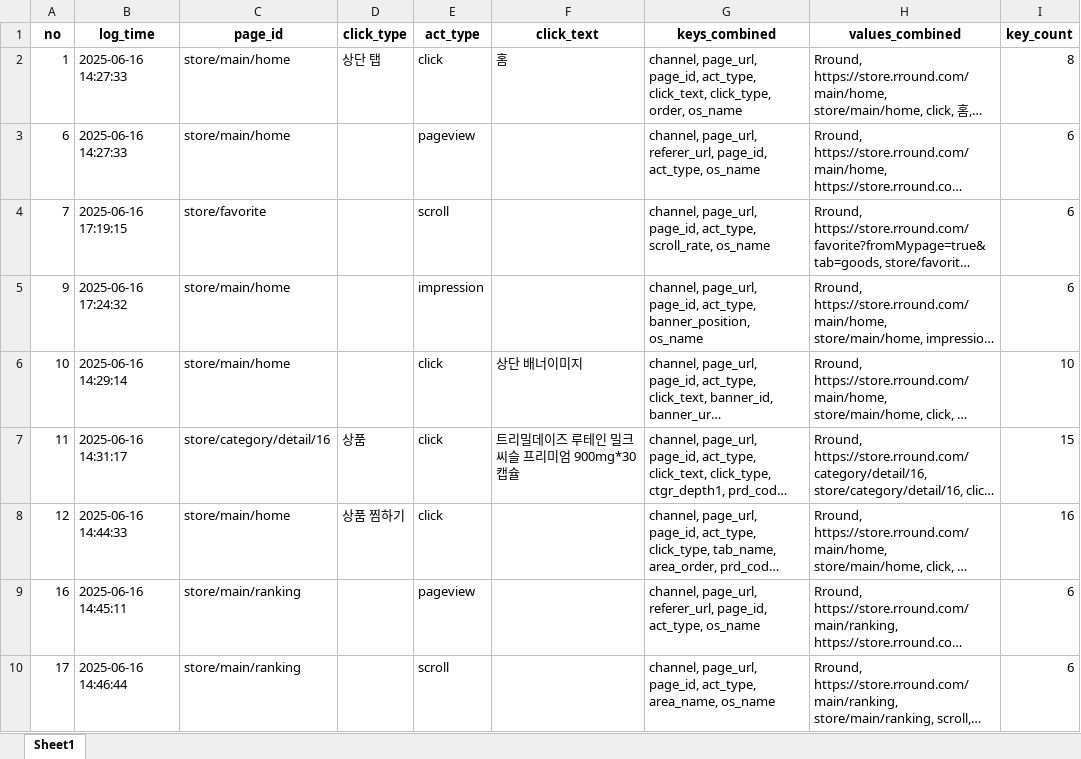
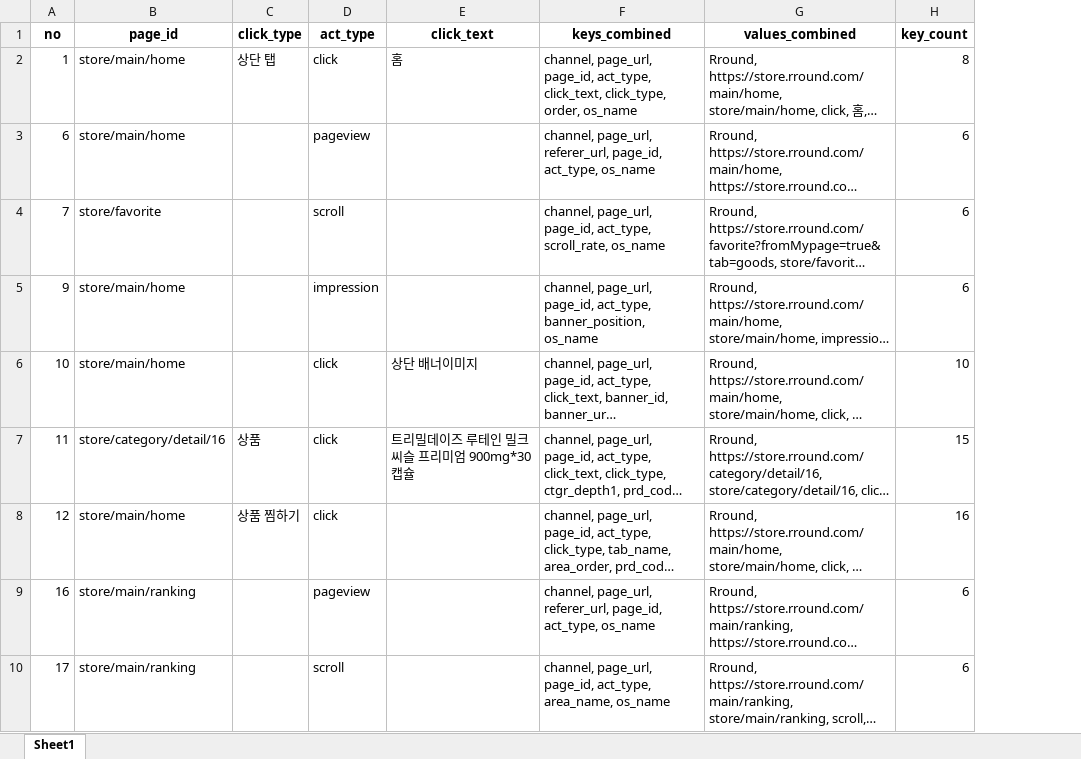
Before and after one commit to skadudd/pj_hect_wc_log, an Excel workbook: result/log_analysis_combined_no_comma.xlsx, sheet Sheet1, drawn as a sheet; only a part is shown; long unchanged cells end in …; values as stored, in another font and other column widths than the file's, no borders; the diff names each change by its address in the sheet, - before the commit and + after, or states it on an @@ line.

```diff
--- a/result/log_analysis_combined_no_comma.xlsx (sheet Sheet1)
+++ b/result/log_analysis_combined_no_comma.xlsx (sheet Sheet1)
-column B (log_time), rows 2-10: 2025-06-16 14:27:33 | 2025-06-16 14:27:33 | 2025-06-16 17:19:15 | 2025-06-16 17:24:32 | 2025-06-16 14:29:14 | 2025-06-16 14:31:17 | 2025-06-16 14:44:33 | 2025-06-16 14:45:11 | 2025-06-16 14:46:44
```
Also changed, not shown: result/log_analysis_combined.xlsx, result/log_analysis_combined_deduplicated.xlsx, 6 other files.
